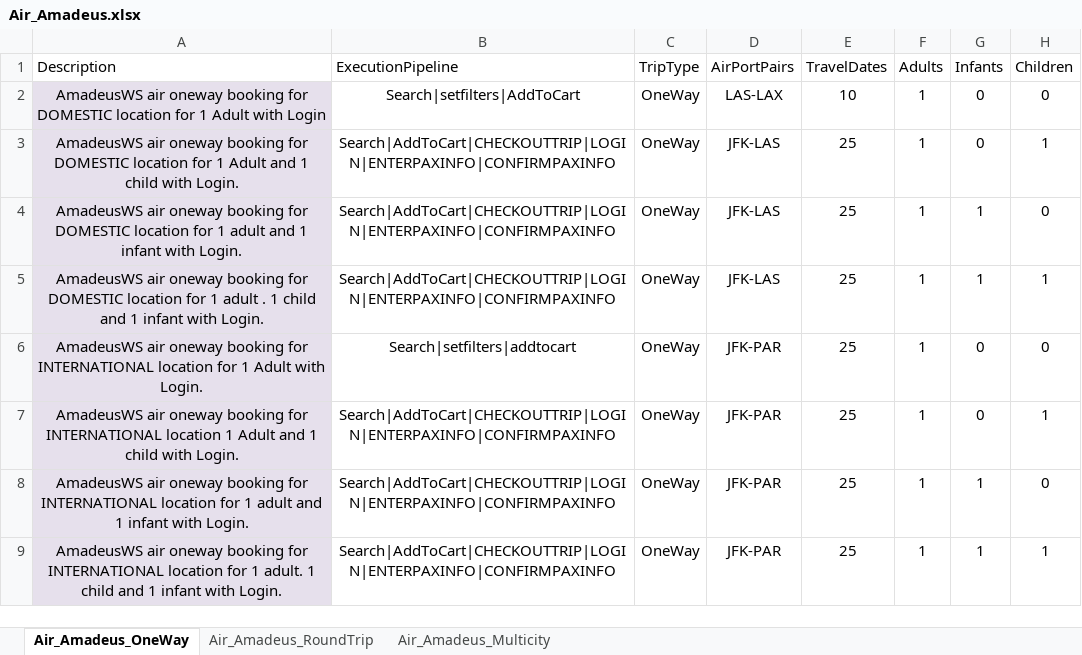
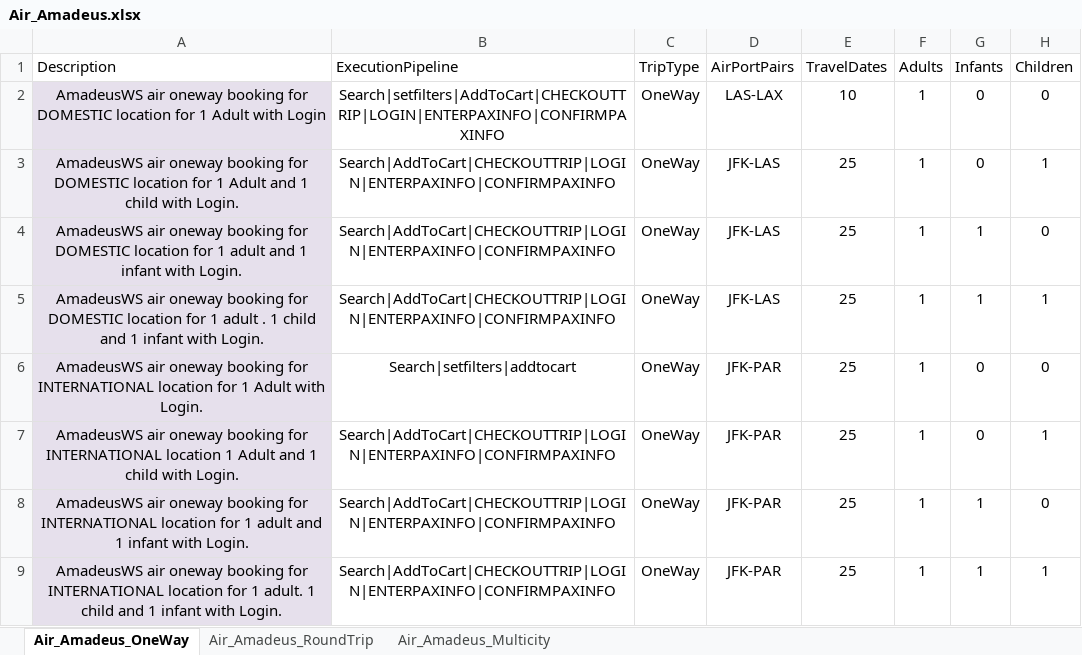
Before and after one commit to varun1308/rovia-automation, an Excel workbook: Rovia.UI.Automation.Tests/DataSheet/Air/Air_Amadeus.xlsx, sheet Air_Amadeus_OneWay, drawn as a sheet; only a part is shown; values as stored, in another font and other column widths than the file's, no borders; table styles not drawn; the diff names each change by its address in the sheet, - before the commit and + after, or states it on an @@ line.

```diff
--- a/Rovia.UI.Automation.Tests/DataSheet/Air/Air_Amadeus.xlsx (sheet Air_Amadeus_OneWay)
+++ b/Rovia.UI.Automation.Tests/DataSheet/Air/Air_Amadeus.xlsx (sheet Air_Amadeus_OneWay)
-B2 (ExecutionPipeline): Search|setfilters|AddToCart
+B2 (ExecutionPipeline): Search|setfilters|AddToCart|CHECKOUTTRIP|LOGIN|ENTERPAXINFO|CONFIRMPAXINFO
```
Also changed, not shown: Rovia.UI.Automation.Tests/DataSheet/Air/Air_WorldSpan.xlsx, 4 other files.
